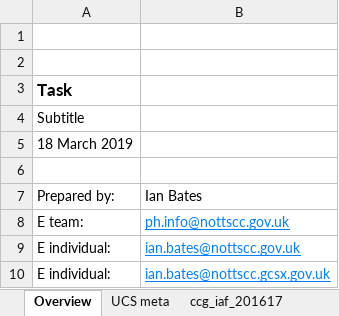
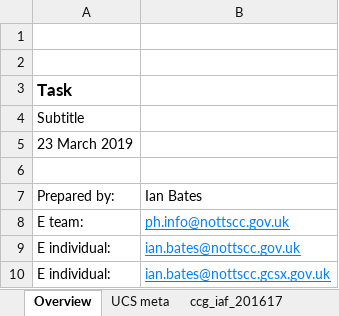
Before and after one commit to ianbatesncc/aafractions.ncc, an Excel workbook: data-raw/ucs_lus.xlsx, sheet Overview, drawn as a sheet; values as stored, in another font and other column widths than the file's, no borders; charts and pictures not drawn; the diff names each change by its address in the sheet, - before the commit and + after, or states it on an @@ line.

```diff
--- a/data-raw/ucs_lus.xlsx (sheet Overview)
+++ b/data-raw/ucs_lus.xlsx (sheet Overview)
-A5: 18 March 2019
+A5: 23 March 2019
```
Also changed, not shown: sheet UCS meta, data-raw/acs_lus.xlsx.
